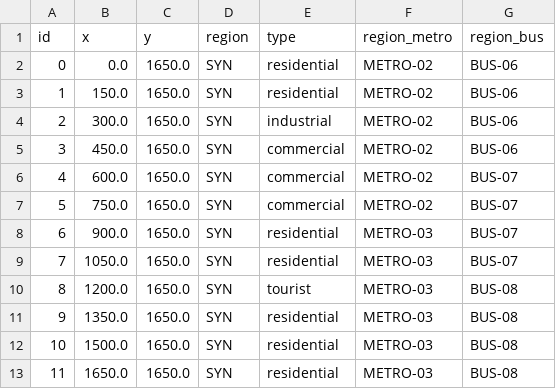
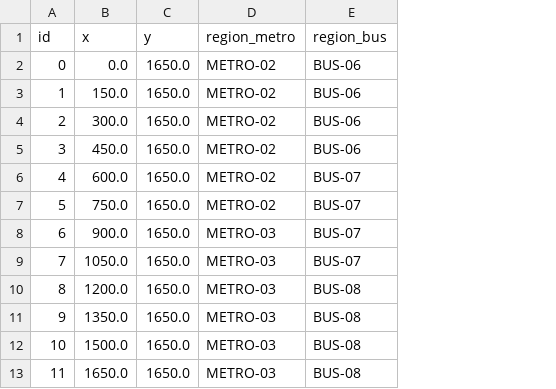
Before and after one commit to GeorgeRV/otimizacao-redes-transporte, a CSV file: data/processed/nodes.csv, drawn as a sheet; only a part is shown; the diff names each change by its address in the sheet, - before the commit and + after, or states it on an @@ line.

```diff
--- a/data/processed/nodes.csv
+++ b/data/processed/nodes.csv
-column D (region), rows 2-13: all SYN
-column E (type), rows 2-13: residential | residential | industrial | commercial | commercial | commercial | residential | residential | tourist | residential | residential | residential
```
Also changed, not shown: data/processed/edges.csv, 12 other files.
